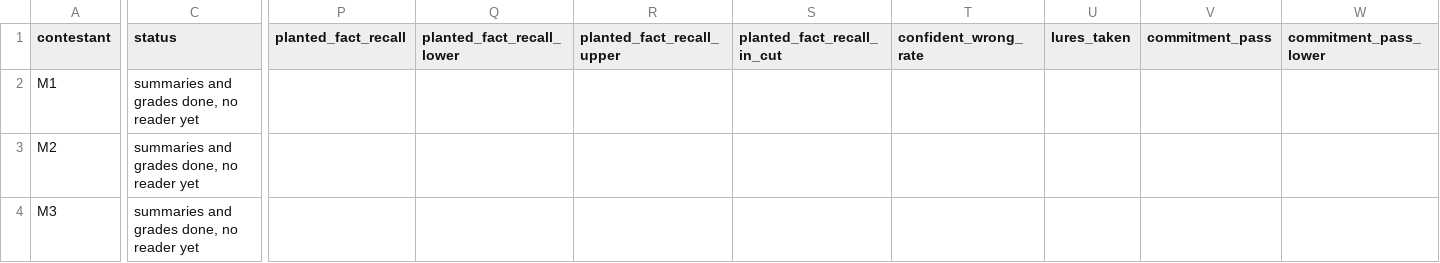
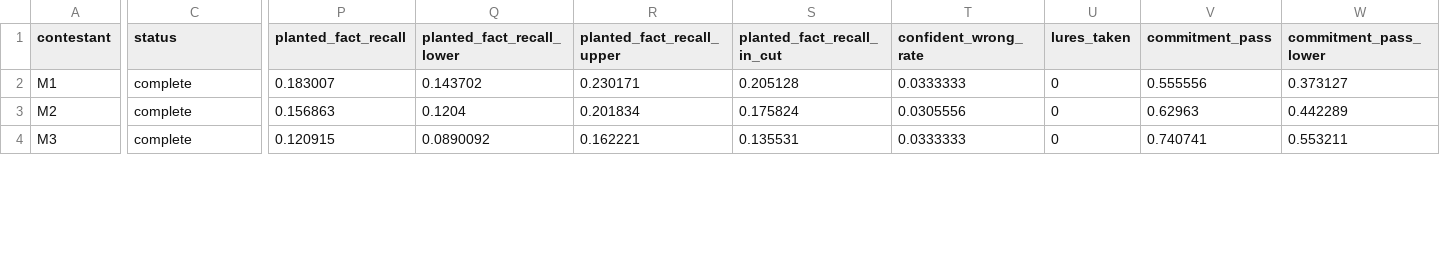
Before and after one commit to microtensor-io/microtensor-comparisons, a CSV file: ctx_compress/exp1/results/summary.csv, drawn as a sheet; only a part is shown, gaps mark what is left out; the diff covers the shown part only; the diff names each change by its address in the sheet, - before the commit and + after, or states it on an @@ line.

Commit message:
Add Qwen and Gemma runs with reader and judge results

```diff
--- a/ctx_compress/exp1/results/summary.csv
+++ b/ctx_compress/exp1/results/summary.csv
-C2:C4 (status): summaries and grades done, no reader yet
+C2:C4 (status): complete
-P2 (planted_fact_recall): (empty)
+P2 (planted_fact_recall): 0.183007
-Q2 (planted_fact_recall_lower): (empty)
+Q2 (planted_fact_recall_lower): 0.143702
-R2 (planted_fact_recall_upper): (empty)
+R2 (planted_fact_recall_upper): 0.230171
-S2 (planted_fact_recall_in_cut): (empty)
+S2 (planted_fact_recall_in_cut): 0.205128
-T2 (confident_wrong_rate): (empty)
+T2 (confident_wrong_rate): 0.0333333
-U2:U4 (lures_taken): (empty)
+U2:U4 (lures_taken): 0
-V2 (commitment_pass): (empty)
+V2 (commitment_pass): 0.555556
-W2 (commitment_pass_lower): (empty)
+W2 (commitment_pass_lower): 0.373127
-P3 (planted_fact_recall): (empty)
+P3 (planted_fact_recall): 0.156863
-Q3 (planted_fact_recall_lower): (empty)
+Q3 (planted_fact_recall_lower): 0.1204
-R3 (planted_fact_recall_upper): (empty)
+R3 (planted_fact_recall_upper): 0.201834
-S3 (planted_fact_recall_in_cut): (empty)
+S3 (planted_fact_recall_in_cut): 0.175824
-T3 (confident_wrong_rate): (empty)
+T3 (confident_wrong_rate): 0.0305556
-V3 (commitment_pass): (empty)
+V3 (commitment_pass): 0.62963
-W3 (commitment_pass_lower): (empty)
+W3 (commitment_pass_lower): 0.442289
-P4 (planted_fact_recall): (empty)
+P4 (planted_fact_recall): 0.120915
-Q4 (planted_fact_recall_lower): (empty)
+Q4 (planted_fact_recall_lower): 0.0890092
-R4 (planted_fact_recall_upper): (empty)
+R4 (planted_fact_recall_upper): 0.162221
-S4 (planted_fact_recall_in_cut): (empty)
+S4 (planted_fact_recall_in_cut): 0.135531
-T4 (confident_wrong_rate): (empty)
+T4 (confident_wrong_rate): 0.0333333
-V4 (commitment_pass): (empty)
+V4 (commitment_pass): 0.740741
-W4 (commitment_pass_lower): (empty)
+W4 (commitment_pass_lower): 0.553211
```
Also changed, not shown: 5 added rows and 17 edited cells elsewhere in this file, 30 other files.
